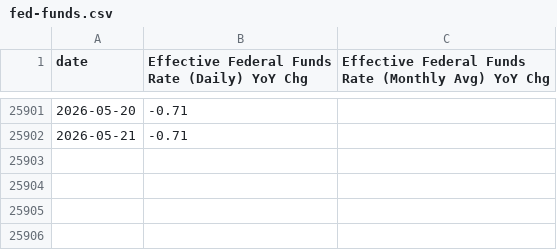
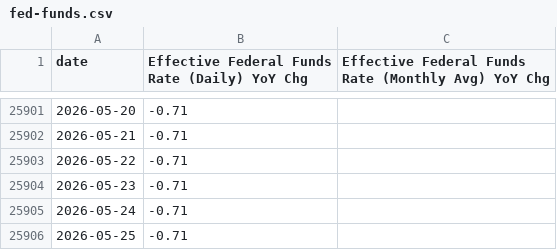
Before and after one commit to mikesimonsen/econ-data, a CSV file: sheets_data_calcs/yoy/fed-funds.csv, drawn as a sheet; only a part is shown, gaps mark what is left out; the diff names each change by its address in the sheet, - before the commit and + after, or states it on an @@ line.

Commit message:
data: update sheets export 2026-05-27

```diff
--- a/sheets_data_calcs/yoy/fed-funds.csv
+++ b/sheets_data_calcs/yoy/fed-funds.csv
+row 25903: 2026-05-22 | -0.71
+row 25904: 2026-05-23 | -0.71
+row 25905: 2026-05-24 | -0.71
+row 25906: 2026-05-25 | -0.71
```
Also changed, not shown: sheets_data/fed-funds.csv, sheets_data/mba-applications.csv, 17 other files.
